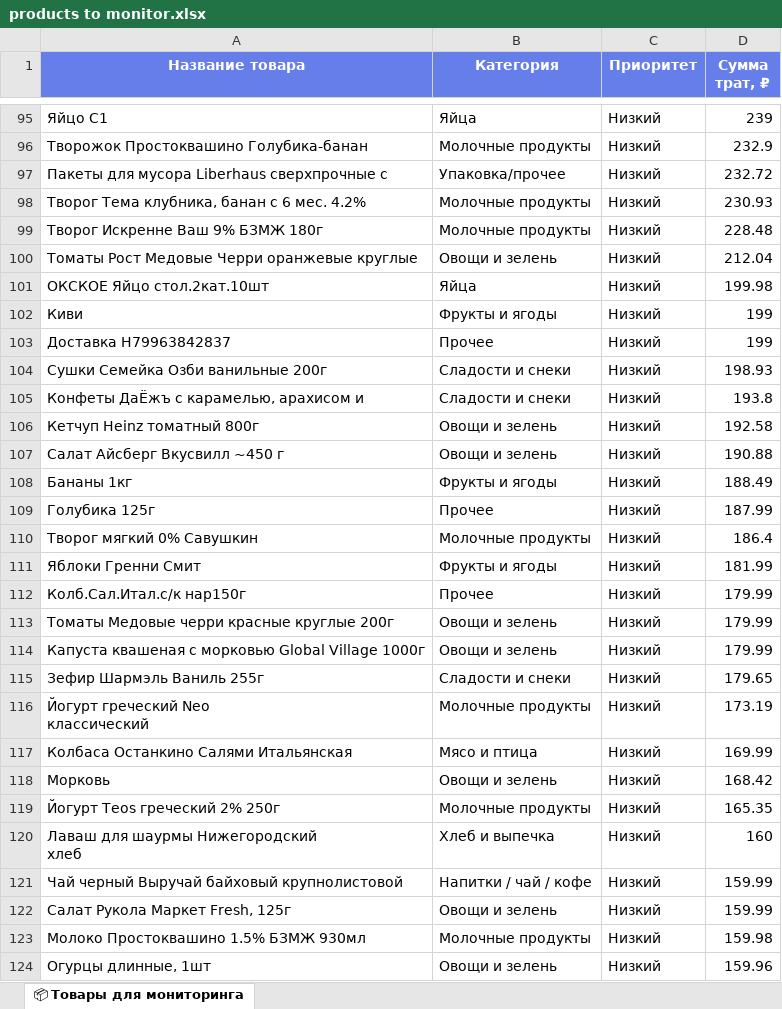
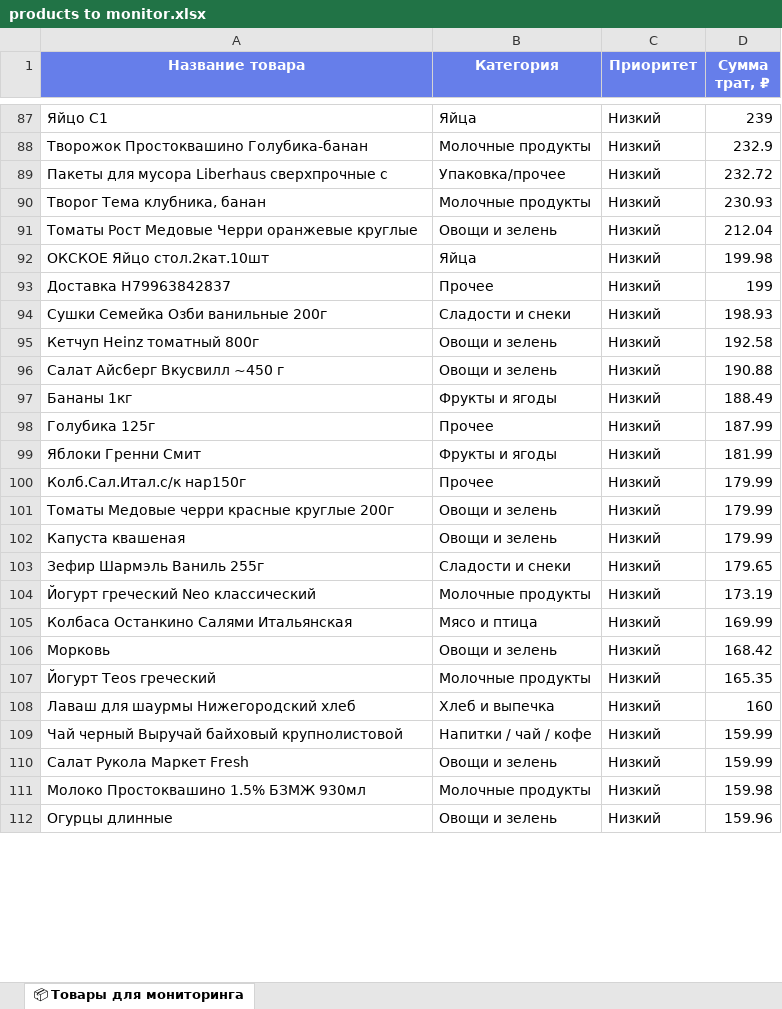
Before and after one commit to fankyboytwo-cloud/Telegram-bot, an Excel workbook: products to monitor.xlsx, sheet 📦 Товары для мониторинга, drawn as a sheet; only a part is shown, gaps mark what is left out; values as stored, in another font and other column widths than the file's, no borders; removed rows and columns are numbered as before the commit, all else as after; ↵ is a line break in a cell; the diff covers the shown part only; the diff names each change by its address in the sheet, - before the commit and + after, or states it on an @@ line.

Commit message:
Add files via upload

```diff
--- a/products to monitor.xlsx (sheet 📦 Товары для мониторинга)
+++ b/products to monitor.xlsx (sheet 📦 Товары для мониторинга)
-A90 (Название товара): Творог Тема клубника, банан с 6 мес. 4.2%
+A90 (Название товара): Творог Тема клубника, банан
-row 99: Творог Искренне Ваш 9% БЗМЖ 180г | Молочные продукты | Низкий | 228.48
-row 102: Киви | Фрукты и ягоды | Низкий | 199
-row 105: Конфеты ДаЁжъ с карамелью, арахисом и | Сладости и снеки | Низкий | 193.8
-row 110: Творог мягкий 0% Савушкин | Молочные продукты | Низкий | 186.4
-A102 (Название товара): Капуста квашеная с морковью Global Village 1000г
+A102 (Название товара): Капуста квашеная
-A104 (Название товара): Йогурт греческий Neo ↵ классический
+A104 (Название товара): Йогурт греческий Neo классический
-A107 (Название товара): Йогурт Teos греческий 2% 250г
+A107 (Название товара): Йогурт Teos греческий
-A108 (Название товара): Лаваш для шаурмы Нижегородский ↵ хлеб
+A108 (Название товара): Лаваш для шаурмы Нижегородский хлеб
-A110 (Название товара): Салат Рукола Маркет Fresh, 125г
+A110 (Название товара): Салат Рукола Маркет Fresh
-A112 (Название товара): Огурцы длинные, 1шт
+A112 (Название товара): Огурцы длинные
```
Also changed, not shown: 16 removed rows and 92 edited cells elsewhere in this sheet.
